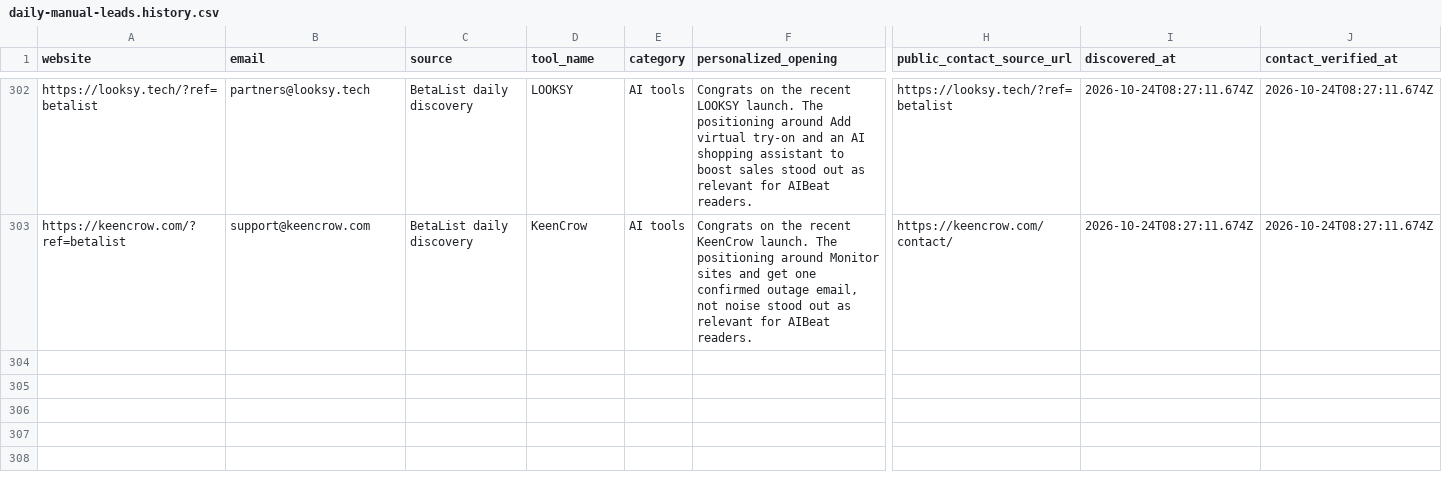
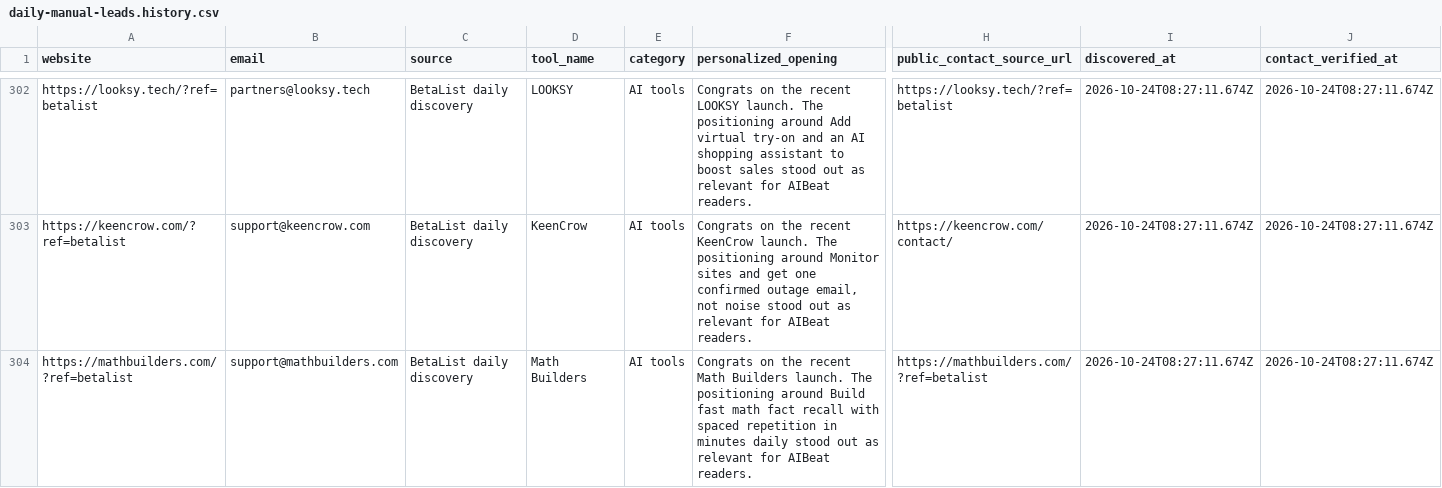
Before and after one commit to Elementexperts/aibeat, a CSV file: data/outreach/daily-manual-leads.history.csv, drawn as a sheet; only a part is shown, gaps mark what is left out; rows hold the shown columns only; the diff names each change by its address in the sheet, - before the commit and + after, or states it on an @@ line.

```diff
--- a/data/outreach/daily-manual-leads.history.csv
+++ b/data/outreach/daily-manual-leads.history.csv
+row 304: https://mathbuilders.com/?ref=betalist | support@mathbuilders.com | BetaList daily discovery | Math Builders | AI tools | Congrats on the recent Math Builders launch. The positioning around Build fast math fact recall with spaced repetition in minutes daily stood out as relevant for AIBeat readers. | https://mathbuilders.com/?ref=betalist | 2026-10-24T08:27:11.674Z | 2026-10-24T08:27:11.674Z
```
Also changed, not shown: data/outreach/daily-manual-leads.csv, 1 other file.
